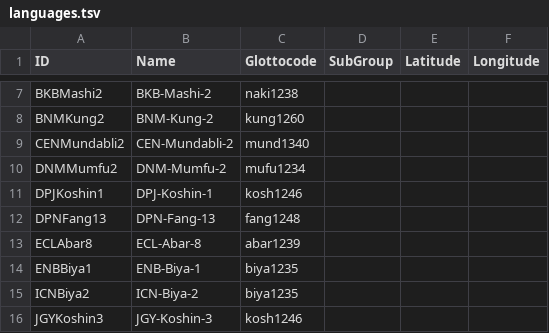
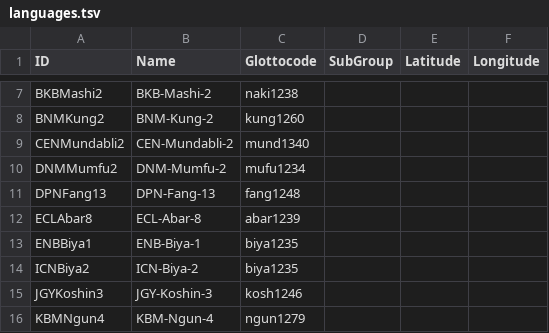
Before and after one commit to kpaam-cam/lowerfungom-wordlists, a TSV file: etc/languages.tsv, drawn as a sheet; only a part is shown, gaps mark what is left out; the shorter side is filled out with more unchanged rows; the diff names each change by its address in the sheet, - before the commit and + after, or states it on an @@ line.

```diff
--- a/etc/languages.tsv
+++ b/etc/languages.tsv
-row 11: DPJKoshin1 | DPJ-Koshin-1 | kosh1246
```
Also changed, not shown: analyses/Phase2-NewLists/ConceptStabilityByConcept.tsv, analyses/Phase2-NewLists/ConceptStabilityByVariety.tsv, 39 other files.
